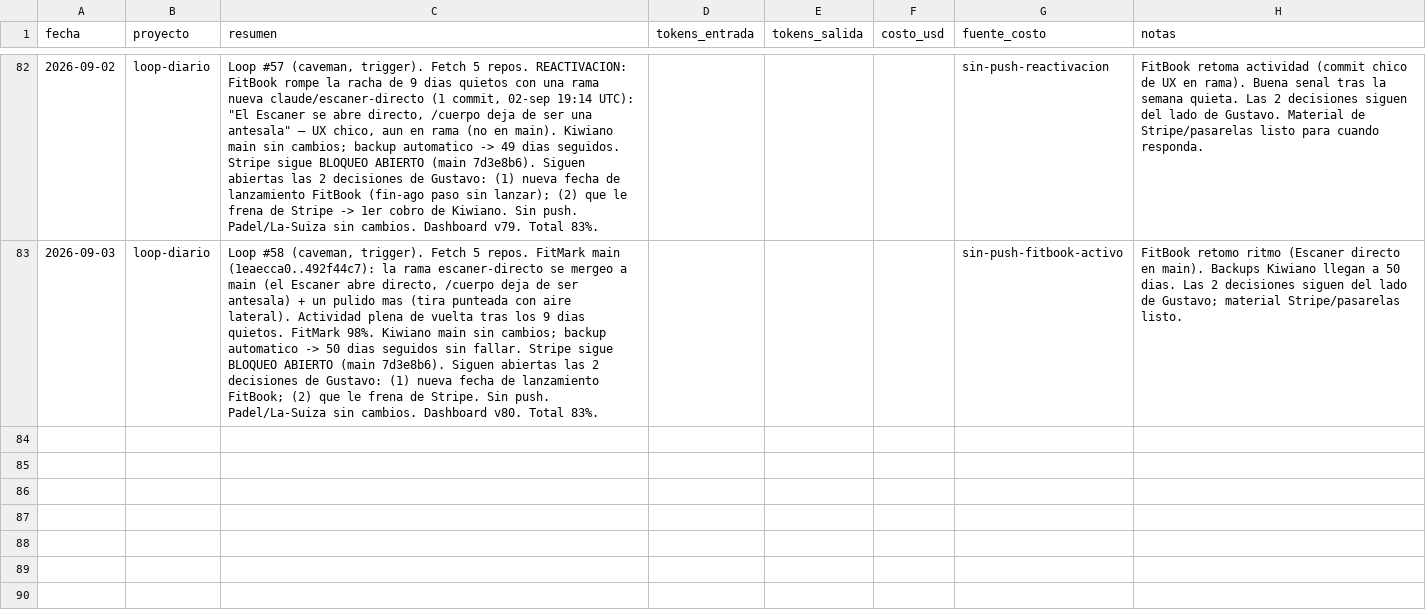
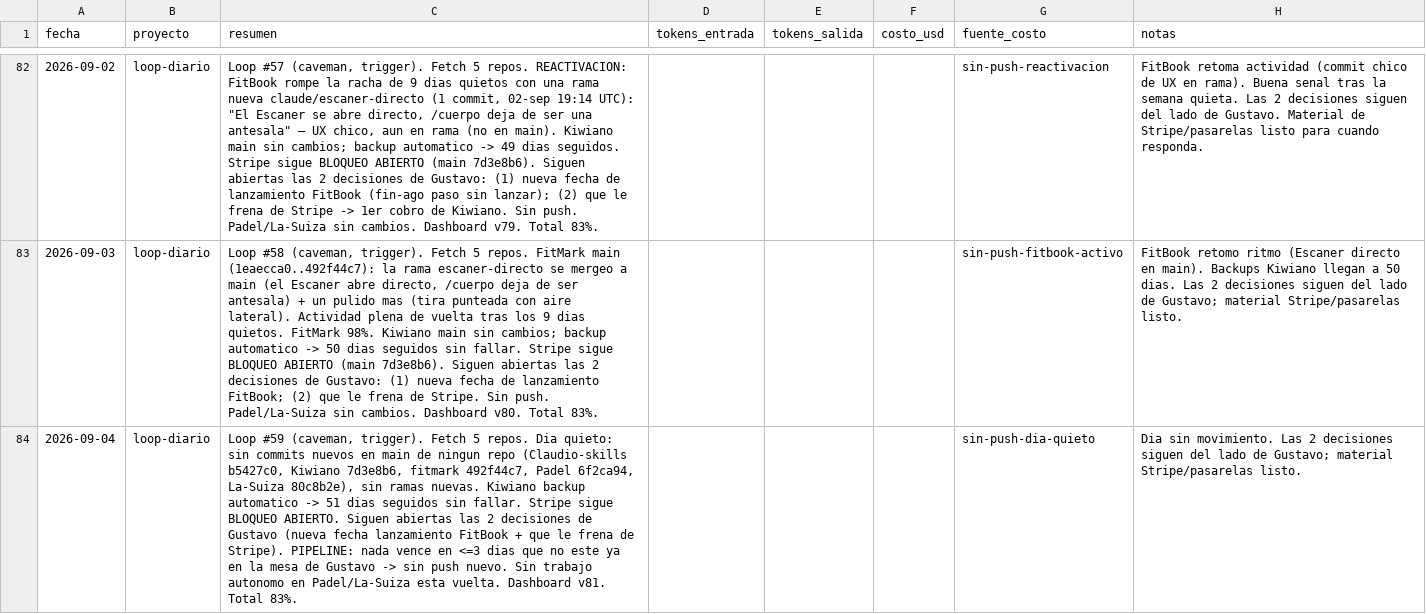
Before and after one commit to tavooooo/Claudio-skills, a CSV file: portfolio/metricas/sesiones.csv, drawn as a sheet; only a part is shown, gaps mark what is left out; the diff names each change by its address in the sheet, - before the commit and + after, or states it on an @@ line.

```diff
--- a/portfolio/metricas/sesiones.csv
+++ b/portfolio/metricas/sesiones.csv
+row 84: 2026-09-04 | loop-diario | Loop #59 (caveman, trigger). Fetch 5 repos. Dia quieto: sin commits nuevos en main de ningun repo (Claudio-skills b5427c0, Kiwiano 7d3e8b6, fitmark 492f44c7, Padel 6f2ca94, La-Suiza 80c8b2e), sin ramas nuevas. Kiwiano backup automatico -> 51 dias seguidos sin fallar. Stripe sigue BLOQUEO ABIERTO. Siguen abiertas las 2 decisiones de Gustavo (nueva fecha lanzamiento FitBook + que le frena de Stripe). PIPELINE: nada vence en <=3 dias que no este ya en la mesa de Gustavo -> sin push nuevo. Sin trabajo autonomo en Padel/La-Suiza esta vuelta. Dashboard v81. Total 83%. |  |  |  | sin-push-dia-quieto | Dia sin movimiento. Las 2 decisiones siguen del lado de Gustavo; material Stripe/pasarelas listo.
```
Also changed, not shown: 3 other files.
